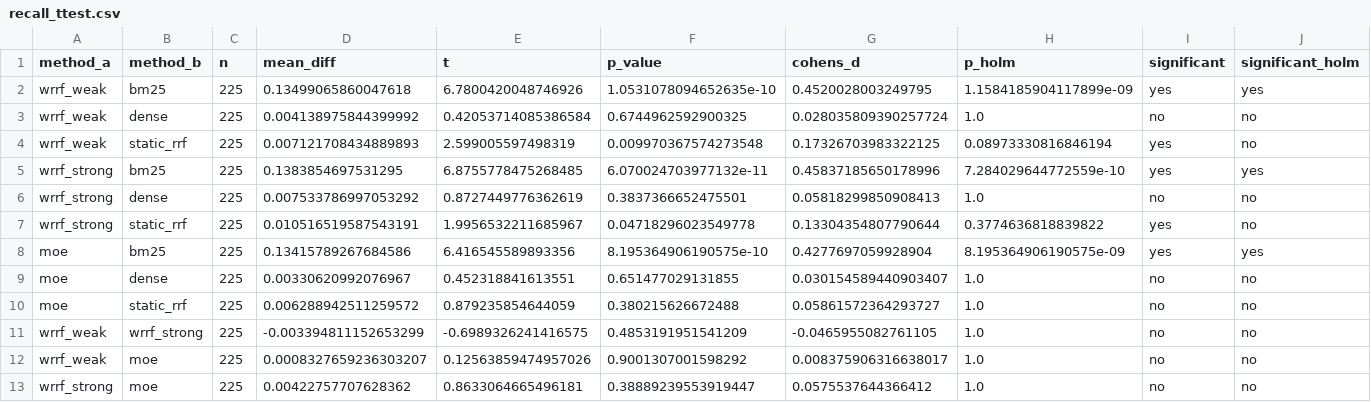
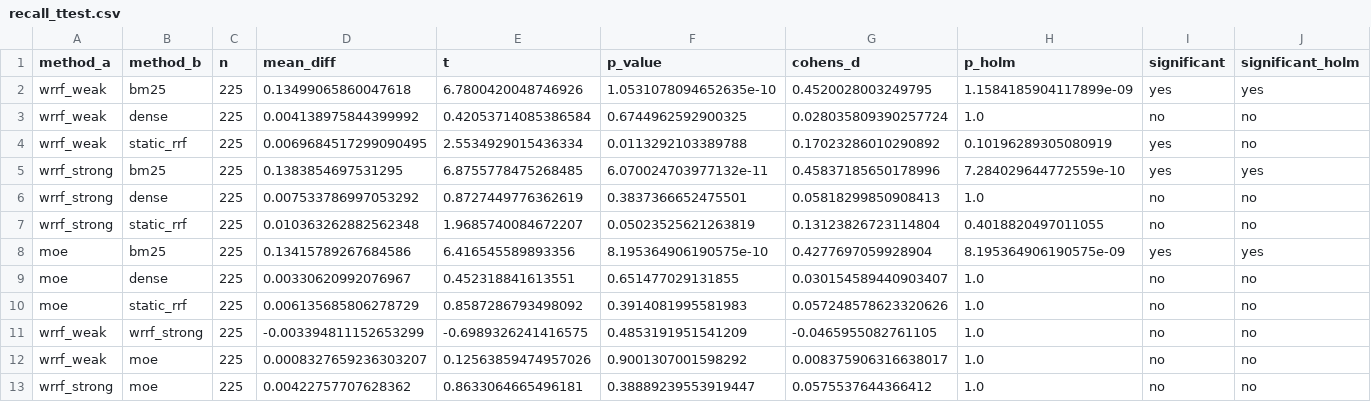
Before and after one commit to EgwDean/Query-Adaptive-Hybrid-Retrieval, a CSV file: data/results/recall_ttest.csv, drawn as a sheet.

```diff
--- a/data/results/recall_ttest.csv
+++ b/data/results/recall_ttest.csv
@@ -3,9 +3,9 @@ wrrf_weak,bm25,225,0.13499065860047618,6.7800420048746926,1.0531078094652635e-10
 wrrf_weak,dense,225,0.004138975844399992,0.42053714085386584,0.6744962592900325,0.028035809390257724,1.0,no,no
-wrrf_weak,static_rrf,225,0.007121708434889893,2.599005597498319,0.009970367574273548,0.17326703983322125,0.08973330816846194,yes,no
+wrrf_weak,static_rrf,225,0.0069684517299090495,2.5534929015436334,0.0113292103389788,0.17023286010290892,0.10196289305080919,yes,no
 wrrf_strong,bm25,225,0.1383854697531295,6.8755778475268485,6.070024703977132e-11,0.45837185650178996,7.284029644772559e-10,yes,yes
 wrrf_strong,dense,225,0.007533786997053292,0.8727449776362619,0.3837366652475501,0.05818299850908413,1.0,no,no
-wrrf_strong,static_rrf,225,0.010516519587543191,1.9956532211685967,0.04718296023549778,0.13304354807790644,0.3774636818839822,yes,no
+wrrf_strong,static_rrf,225,0.010363262882562348,1.9685740084672207,0.05023525621263819,0.13123826723114804,0.4018820497011055,no,no
 moe,bm25,225,0.13415789267684586,6.416545589893356,8.195364906190575e-10,0.4277697059928904,8.195364906190575e-09,yes,yes
 moe,dense,225,0.00330620992076967,0.452318841613551,0.651477029131855,0.030154589440903407,1.0,no,no
-moe,static_rrf,225,0.006288942511259572,0.879235854644059,0.380215626672488,0.05861572364293727,1.0,no,no
+moe,static_rrf,225,0.006135685806278729,0.8587286793498092,0.3914081995581983,0.057248578623320626,1.0,no,no
 wrrf_weak,wrrf_strong,225,-0.003394811152653299,-0.6989326241416575,0.4853191951541209,-0.0465955082761105,1.0,no,no
```
Also changed, not shown: data/results/mrr_ci.csv, data/results/mrr_ttest.csv, 16 other files.
